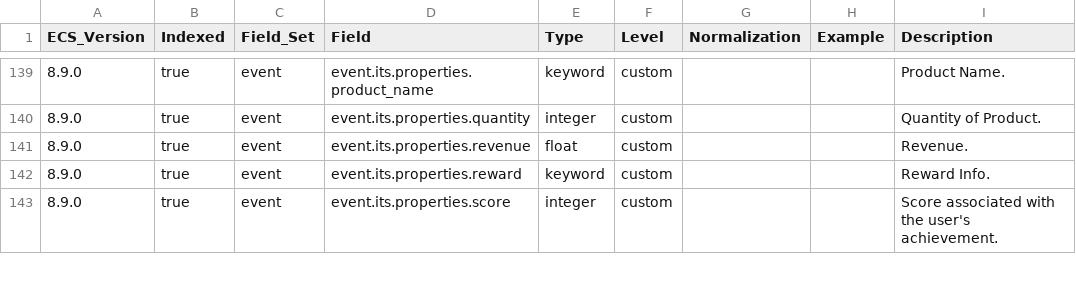
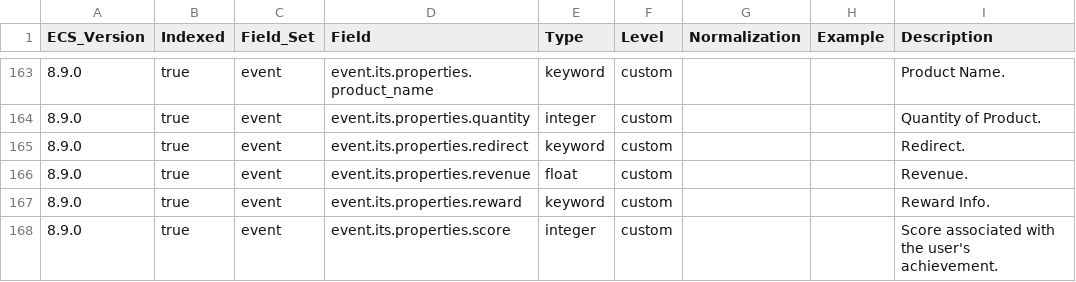
Before and after one commit to itcgosucorp/ITS-ecs, a CSV file: its/index-templates/onelink/generated/csv/fields.csv, drawn as a sheet; only a part is shown, gaps mark what is left out; the diff covers the shown part only.

Commit message:
chore(onelink): add onelink properties fields

```diff
--- a/its/index-templates/onelink/generated/csv/fields.csv
+++ b/its/index-templates/onelink/generated/csv/fields.csv
@@ -140,2 +164,3 @@ ECS_Version,Indexed,Field_Set,Field,Type,Level,Normalization,Example,Description
 8.9.0,true,event,event.its.properties.quantity,integer,custom,,,Quantity of Product.
+8.9.0,true,event,event.its.properties.redirect,keyword,custom,,,Redirect.
 8.9.0,true,event,event.its.properties.revenue,float,custom,,,Revenue.
```
Also changed, not shown: 24 added rows elsewhere in this file, 8 other files.
